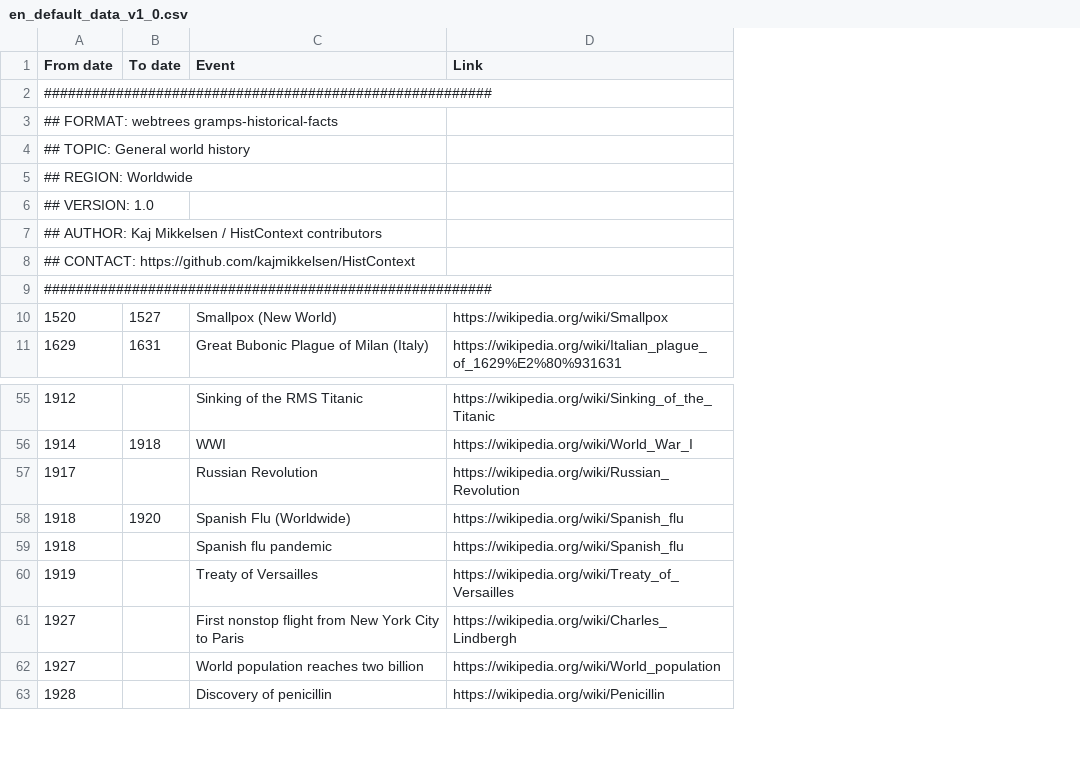
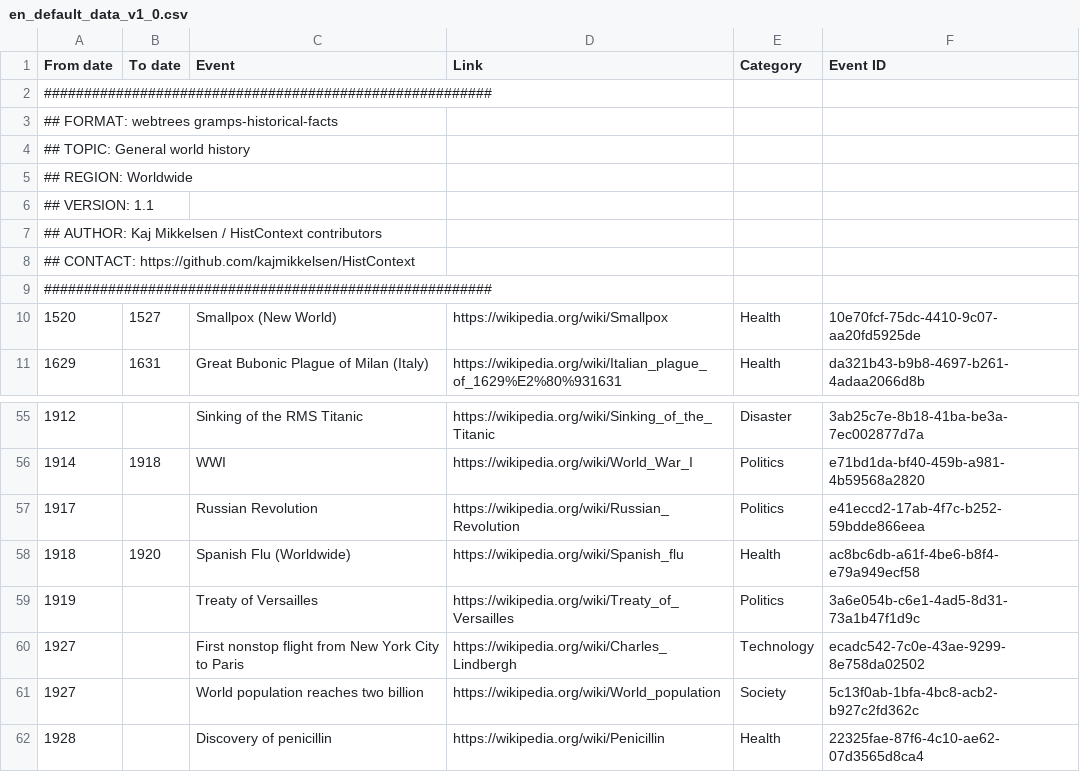
Before and after one commit to hartenthaler/hh-historic-events, a CSV file: resources/data/csv/en_default_data_v1_0.csv, drawn as a sheet; only a part is shown, gaps mark what is left out; removed rows and columns are numbered as before the commit, all else as after; the diff names each change by its address in the sheet, - before the commit and + after, or states it on an @@ line.

```diff
--- a/resources/data/csv/en_default_data_v1_0.csv
+++ b/resources/data/csv/en_default_data_v1_0.csv
+column E (Category), rows 10-11: Health | Health; rows 55-62: Disaster | Politics | Politics | Health | Politics | Technology | Society | Health
+column F (Event ID), rows 10-11: 10e70fcf-75dc-4410-9c07-aa20fd5925de | da321b43-b9b8-4697-b261-4adaa2066d8b; rows 55-62: 3ab25c7e-8b18-41ba-be3a-7ec002877d7a | e71bd1da-bf40-459b-a981-4b59568a2820 | e41eccd2-17ab-4f7c-b252-59bdde866eea | ac8bc6db-a61f-4be6-b8f4-e79a949ecf58 | 3a6e054b-c6e1-4ad5-8d31-73a1b47f1d9c | ecadc542-7c0e-43ae-9299-8e758da02502 | 5c13f0ab-1bfa-4bc8-acb2-b927c2fd362c | 22325fae-87f6-4c10-ae62-07d3565d8ca4
-A6 (From date): ## VERSION: 1.0
+A6 (From date): ## VERSION: 1.1
-row 59: 1918 |  | Spanish flu pandemic | https://wikipedia.org/wiki/Spanish_flu
```
Also changed, not shown: docs/examples/custom-family-events-de.csv, resources/data/csv/GermanChancellorsPresidents.csv, 27 other files.
